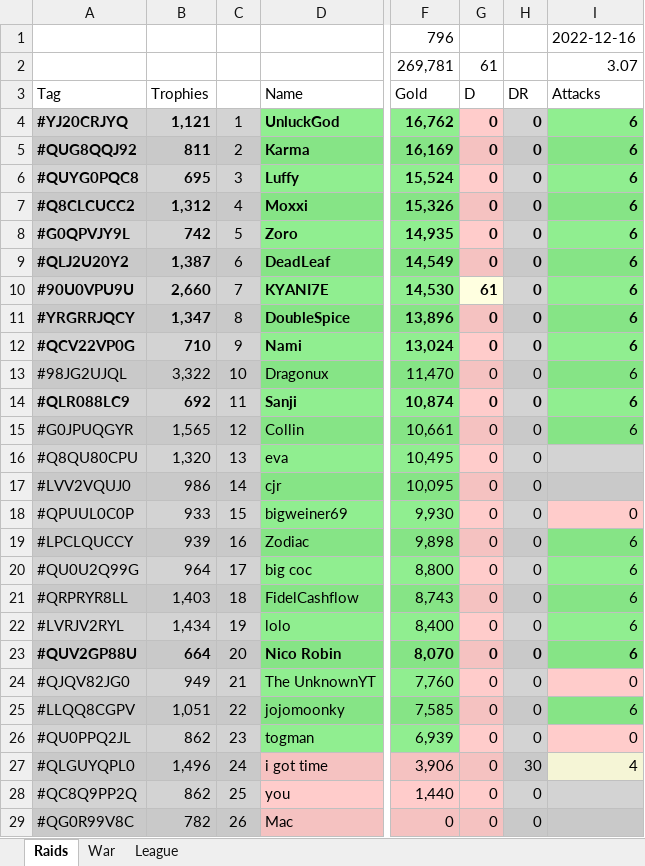
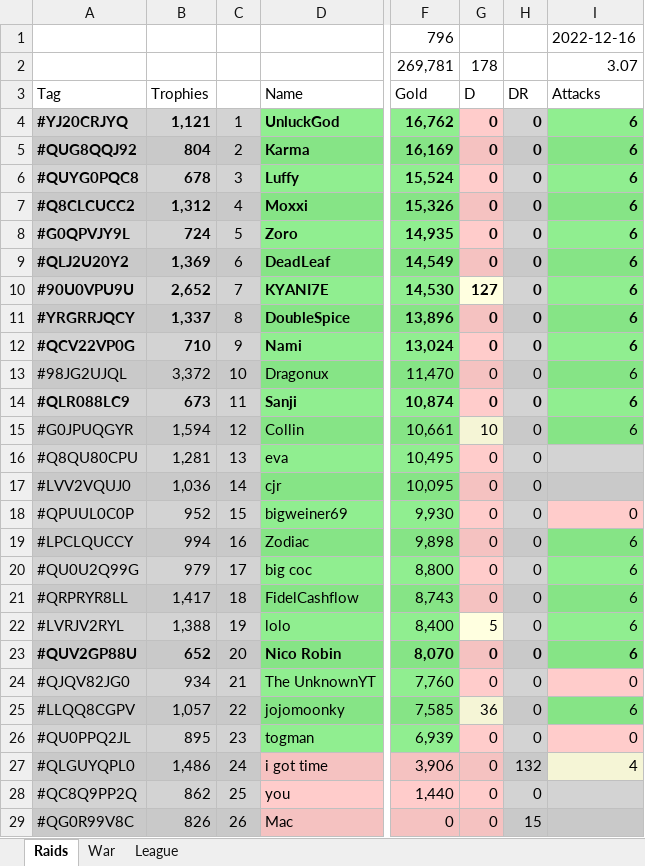
Before and after one commit to KYANI7E/Clans, an Excel workbook: Clash.xlsx, sheet Raids, drawn as a sheet; only a part is shown, gaps mark what is left out; values as stored, in another font and other column widths than the file's, no borders; the diff covers the shown part only; the diff names each change by its address in the sheet, - before the commit and + after, or states it on an @@ line.

Commit message:
updating the clash file from bat automatic run

```diff
--- a/Clash.xlsx (sheet Raids)
+++ b/Clash.xlsx (sheet Raids)
-G2: 61
+G2: 178
-B5: 811
+B5: 804
-B6: 695
+B6: 678
-B8: 742
+B8: 724
-B9: 1,387
+B9: 1,369
-B10: 2,660
+B10: 2,652
-G10: 61
+G10: 127
-B11: 1,347
+B11: 1,337
-B13: 3,322
+B13: 3,372
-B14: 692
+B14: 673
-B15: 1,565
+B15: 1,594
-G15: 0
+G15: 10
-G15 fill: #F5C2C1
+G15 fill: #F5F5D6
-B16: 1,320
+B16: 1,281
-B17: 986
+B17: 1,036
-B18: 933
+B18: 952
-B19: 939
+B19: 994
-B20: 964
+B20: 979
-B21: 1,403
+B21: 1,417
-B22: 1,434
+B22: 1,388
-G22: 0
+G22: 5
-G22 fill: #FFCCCB
+G22 fill: #FFFFE0
-B23: 664
+B23: 652
-B24: 949
+B24: 934
-B25: 1,051
+B25: 1,057
-G25: 0
+G25: 36
-G25 fill: #F5C2C1
+G25 fill: #F5F5D6
-B26: 862
+B26: 895
-B27: 1,496
+B27: 1,486
-H27: 30
+H27: 132
-B29: 782
+B29: 826
-H29: 0
+H29: 15
```
Also changed, not shown: 3 added rows, 3 removed rows and 12 edited cells elsewhere in this sheet.
